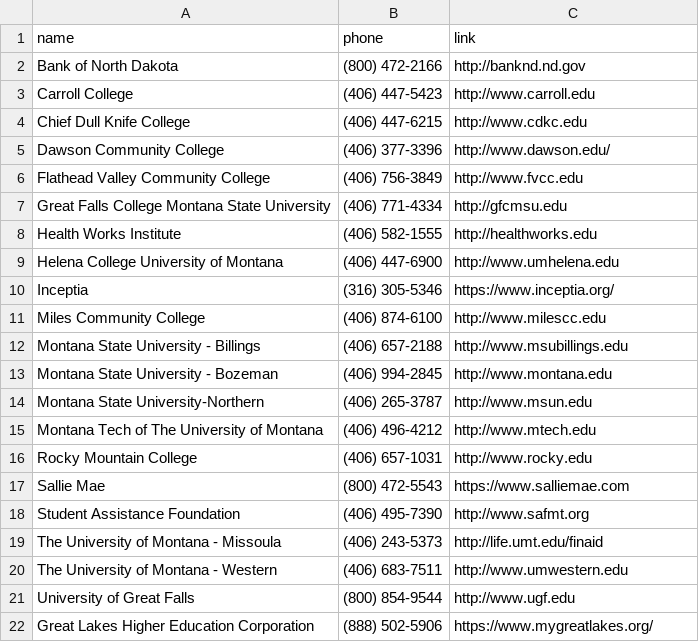
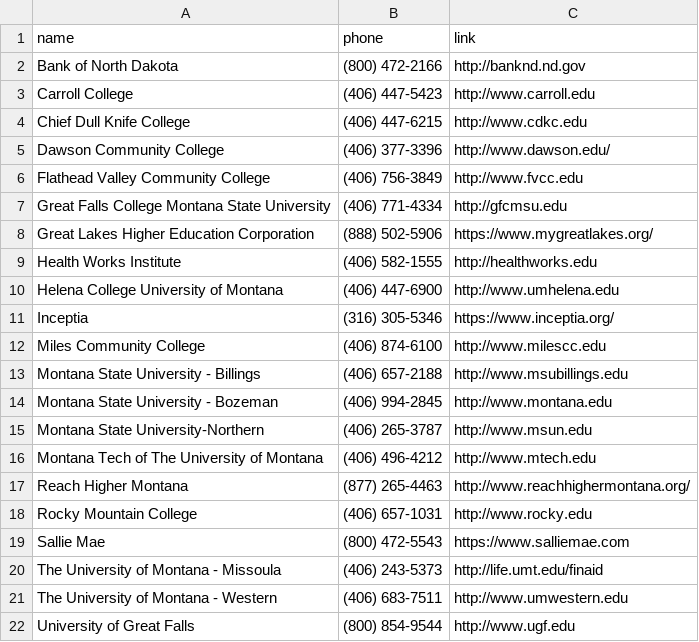
Before and after one commit to mhellwinkel/www.masfaaonline.org, a CSV file: _data/institutions.csv, drawn as a sheet.

Commit message:
Remove SAF, add RHM, GT-6514

```diff
--- a/_data/institutions.csv
+++ b/_data/institutions.csv
@@ -7,2 +7,3 @@ Flathead Valley Community College,(406) 756-3849,http://www.fvcc.edu
 Great Falls College Montana State University,(406) 771-4334,http://gfcmsu.edu
+Great Lakes Higher Education Corporation,(888) 502-5906,https://www.mygreatlakes.org/
 Health Works Institute,(406) 582-1555,http://healthworks.edu
@@ -15,5 +16,5 @@ Montana State University-Northern,(406) 265-3787,http://www.msun.edu
 Montana Tech of The University of Montana,(406) 496-4212,http://www.mtech.edu
+Reach Higher Montana,(877) 265-4463,http://www.reachhighermontana.org/
 Rocky Mountain College,(406) 657-1031,http://www.rocky.edu
 Sallie Mae,(800) 472-5543,https://www.salliemae.com
-Student Assistance Foundation,(406) 495-7390,http://www.safmt.org
 The University of Montana - Missoula,(406) 243-5373,http://life.umt.edu/finaid
@@ -21,2 +22 @@ The University of Montana - Western,(406) 683-7511,http://www.umwestern.edu
 University of Great Falls,(800) 854-9544,http://www.ugf.edu
-Great Lakes Higher Education Corporation,(888) 502-5906,https://www.mygreatlakes.org/
```
